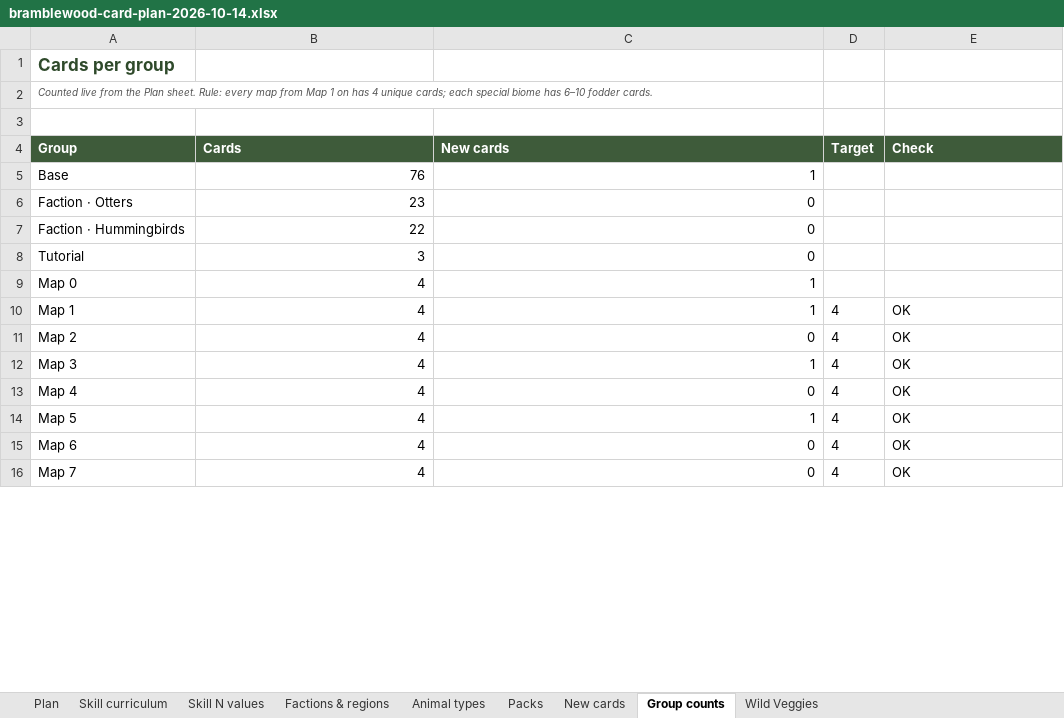
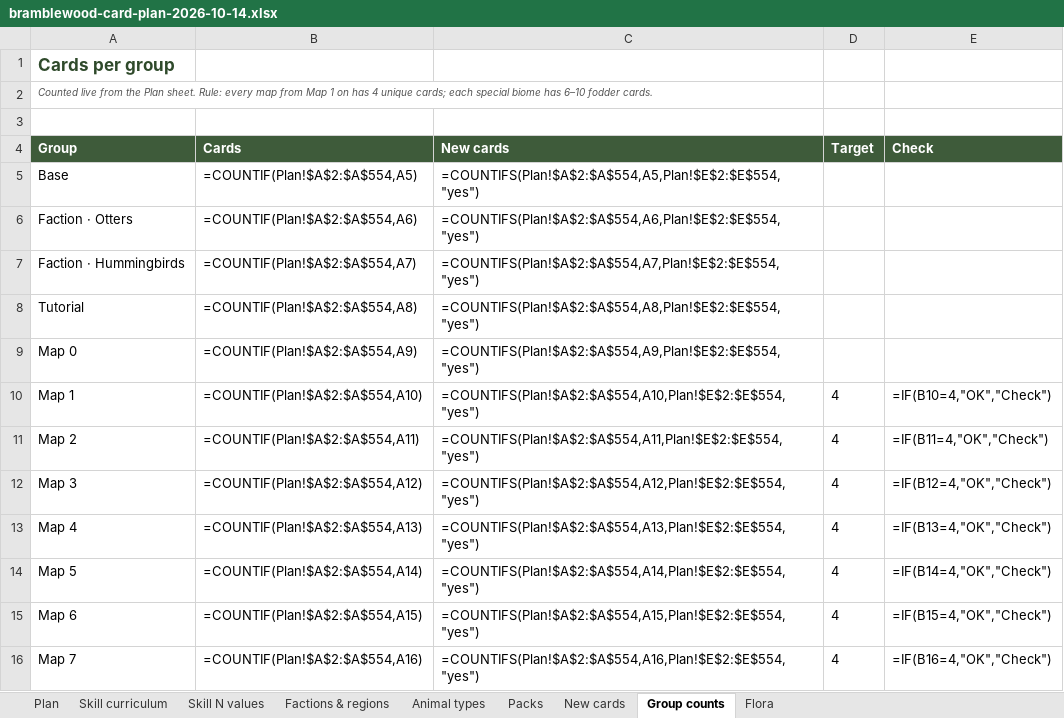
Before and after one commit to herougan/bramblewood-arena-game, an Excel workbook: docs/bramblewood-card-plan-2026-10-14.xlsx, sheet Group counts, drawn as a sheet; only a part is shown; values as stored, in another font and other column widths than the file's, no borders; formulas without a stored value are shown as written; the diff covers the shown part only; the diff names each change by its address in the sheet, - before the commit and + after, or states it on an @@ line.

```diff
--- a/docs/bramblewood-card-plan-2026-10-14.xlsx (sheet Group counts)
+++ b/docs/bramblewood-card-plan-2026-10-14.xlsx (sheet Group counts)
-sheet tab: Wild Veggies
+sheet tab: Flora
-B5 (Cards): 76
+B5 (Cards): =COUNTIF(Plan!$A$2:$A$554,A5)
-C5 (New cards): 1
+C5 (New cards): =COUNTIFS(Plan!$A$2:$A$554,A5,Plan!$E$2:$E$554,"yes")
-B6 (Cards): 23
+B6 (Cards): =COUNTIF(Plan!$A$2:$A$554,A6)
-C6 (New cards): 0
+C6 (New cards): =COUNTIFS(Plan!$A$2:$A$554,A6,Plan!$E$2:$E$554,"yes")
-B7 (Cards): 22
+B7 (Cards): =COUNTIF(Plan!$A$2:$A$554,A7)
-C7 (New cards): 0
+C7 (New cards): =COUNTIFS(Plan!$A$2:$A$554,A7,Plan!$E$2:$E$554,"yes")
-B8 (Cards): 3
+B8 (Cards): =COUNTIF(Plan!$A$2:$A$554,A8)
-C8 (New cards): 0
+C8 (New cards): =COUNTIFS(Plan!$A$2:$A$554,A8,Plan!$E$2:$E$554,"yes")
-B9 (Cards): 4
+B9 (Cards): =COUNTIF(Plan!$A$2:$A$554,A9)
-C9 (New cards): 1
+C9 (New cards): =COUNTIFS(Plan!$A$2:$A$554,A9,Plan!$E$2:$E$554,"yes")
-B10 (Cards): 4
+B10 (Cards): =COUNTIF(Plan!$A$2:$A$554,A10)
-C10 (New cards): 1
+C10 (New cards): =COUNTIFS(Plan!$A$2:$A$554,A10,Plan!$E$2:$E$554,"yes")
-E10 (Check): OK
+E10 (Check): =IF(B10=4,"OK","Check")
-B11 (Cards): 4
+B11 (Cards): =COUNTIF(Plan!$A$2:$A$554,A11)
-C11 (New cards): 0
+C11 (New cards): =COUNTIFS(Plan!$A$2:$A$554,A11,Plan!$E$2:$E$554,"yes")
-E11 (Check): OK
+E11 (Check): =IF(B11=4,"OK","Check")
-B12 (Cards): 4
+B12 (Cards): =COUNTIF(Plan!$A$2:$A$554,A12)
-C12 (New cards): 1
+C12 (New cards): =COUNTIFS(Plan!$A$2:$A$554,A12,Plan!$E$2:$E$554,"yes")
-E12 (Check): OK
+E12 (Check): =IF(B12=4,"OK","Check")
-B13 (Cards): 4
+B13 (Cards): =COUNTIF(Plan!$A$2:$A$554,A13)
-C13 (New cards): 0
+C13 (New cards): =COUNTIFS(Plan!$A$2:$A$554,A13,Plan!$E$2:$E$554,"yes")
-E13 (Check): OK
+E13 (Check): =IF(B13=4,"OK","Check")
-B14 (Cards): 4
+B14 (Cards): =COUNTIF(Plan!$A$2:$A$554,A14)
-C14 (New cards): 1
+C14 (New cards): =COUNTIFS(Plan!$A$2:$A$554,A14,Plan!$E$2:$E$554,"yes")
-E14 (Check): OK
+E14 (Check): =IF(B14=4,"OK","Check")
-B15 (Cards): 4
+B15 (Cards): =COUNTIF(Plan!$A$2:$A$554,A15)
-C15 (New cards): 0
+C15 (New cards): =COUNTIFS(Plan!$A$2:$A$554,A15,Plan!$E$2:$E$554,"yes")
-E15 (Check): OK
+E15 (Check): =IF(B15=4,"OK","Check")
-B16 (Cards): 4
+B16 (Cards): =COUNTIF(Plan!$A$2:$A$554,A16)
-C16 (New cards): 0
+C16 (New cards): =COUNTIFS(Plan!$A$2:$A$554,A16,Plan!$E$2:$E$554,"yes")
-E16 (Check): OK
+E16 (Check): =IF(B16=4,"OK","Check")
```
Also changed, not shown: 67 edited cells elsewhere in this sheet, sheet Animal types, sheet Factions & regions, sheet Skill curriculum, sheet Packs, sheet Plan, sheet Flora, charts or pictures, 11 other files.
